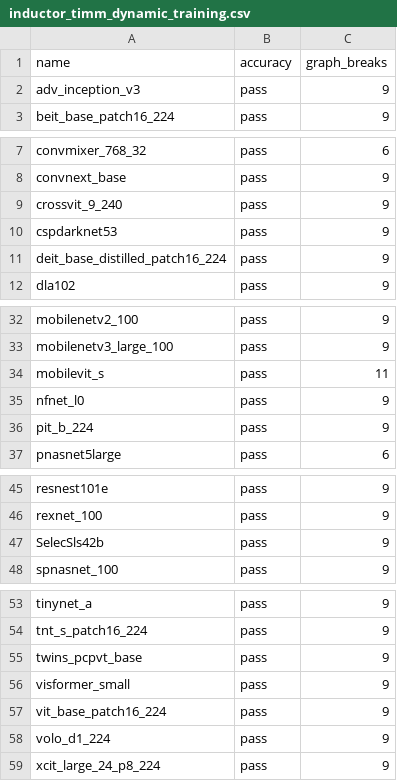
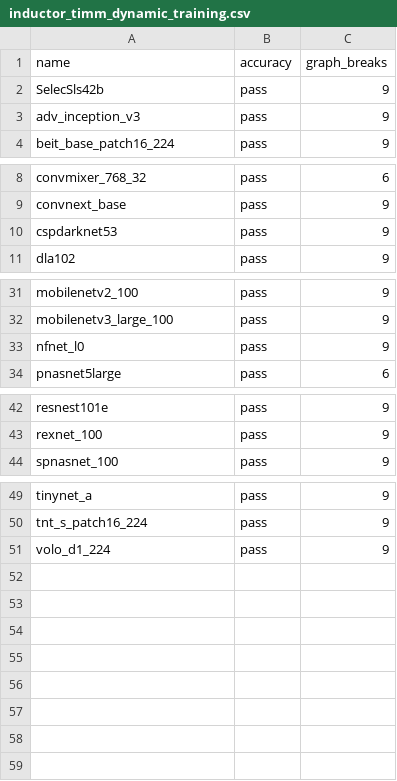
Before and after one commit to vortex-dev11/pytorch, a CSV file: benchmarks/dynamo/ci_expected_accuracy/inductor_timm_dynamic_training.csv, drawn as a sheet; only a part is shown, gaps mark what is left out.

```diff
--- a/benchmarks/dynamo/ci_expected_accuracy/inductor_timm_dynamic_training.csv
+++ b/benchmarks/dynamo/ci_expected_accuracy/inductor_timm_dynamic_training.csv
@@ -1,2 +1,3 @@
 name,accuracy,graph_breaks
+SelecSls42b,pass,9
 adv_inception_v3,pass,9
@@ -8,5 +9,3 @@ convmixer_768_32,pass,6
 convnext_base,pass,9
-crossvit_9_240,pass,9
 cspdarknet53,pass,9
-deit_base_distilled_patch16_224,pass,9
 dla102,pass,9
@@ -33,5 +32,3 @@ mobilenetv2_100,pass,9
 mobilenetv3_large_100,pass,9
-mobilevit_s,pass,11
 nfnet_l0,pass,9
-pit_b_224,pass,9
 pnasnet5large,pass,6
@@ -46,3 +43,2 @@ resnest101e,pass,9
 rexnet_100,pass,9
-SelecSls42b,pass,9
 spnasnet_100,pass,9
@@ -54,6 +50,2 @@ tinynet_a,pass,9
 tnt_s_patch16_224,pass,9
-twins_pcpvt_base,pass,9
-visformer_small,pass,9
-vit_base_patch16_224,pass,9
 volo_d1_224,pass,9
-xcit_large_24_p8_224,pass,9
```
Also changed, not shown: benchmarks/dynamo/ci_expected_accuracy/inductor_timm_training.csv, benchmarks/dynamo/ci_expected_accuracy/inductor_torchbench_dynamic_inference.csv, 8 other files.
